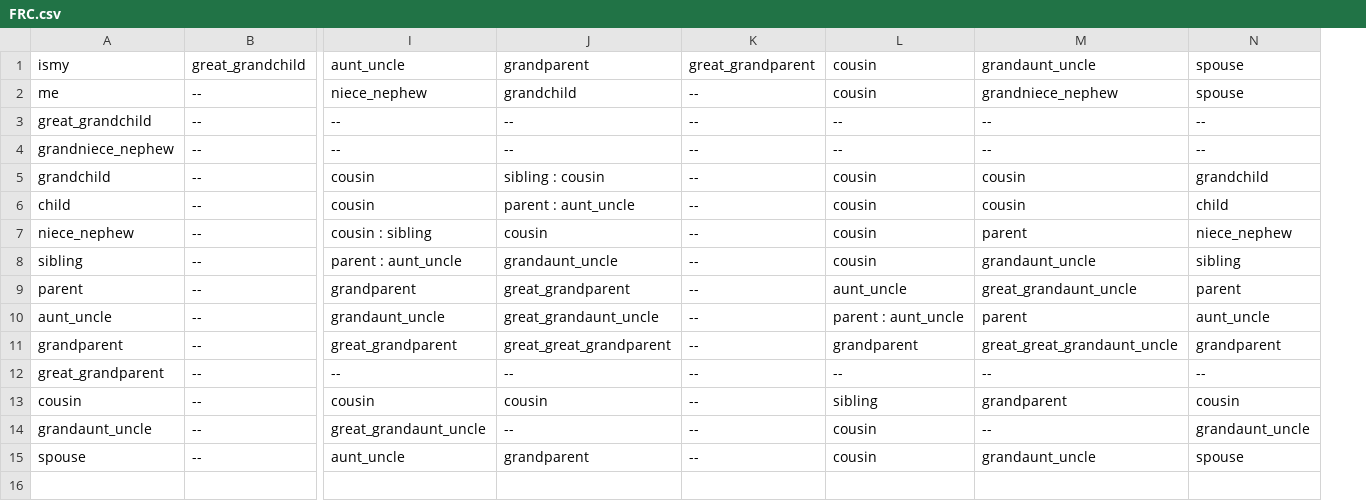
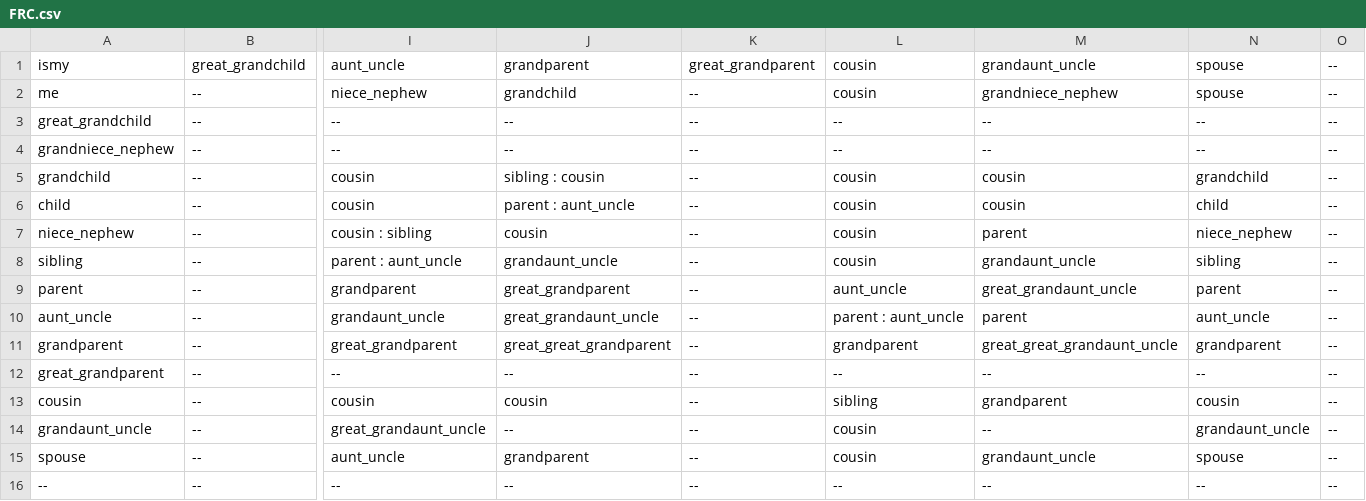
Before and after one commit to shnlmn/PyFamily, a CSV file: FRC.csv, drawn as a sheet; only a part is shown, gaps mark what is left out; rows hold the shown columns only; the diff names each change by its address in the sheet, - before the commit and + after, or states it on an @@ line.

```diff
--- a/FRC.csv
+++ b/FRC.csv
+column O, rows 1-15: all --
+row 16: -- | -- | -- | -- | -- | -- | -- | -- | --
```
Also changed, not shown: 4 other files.
